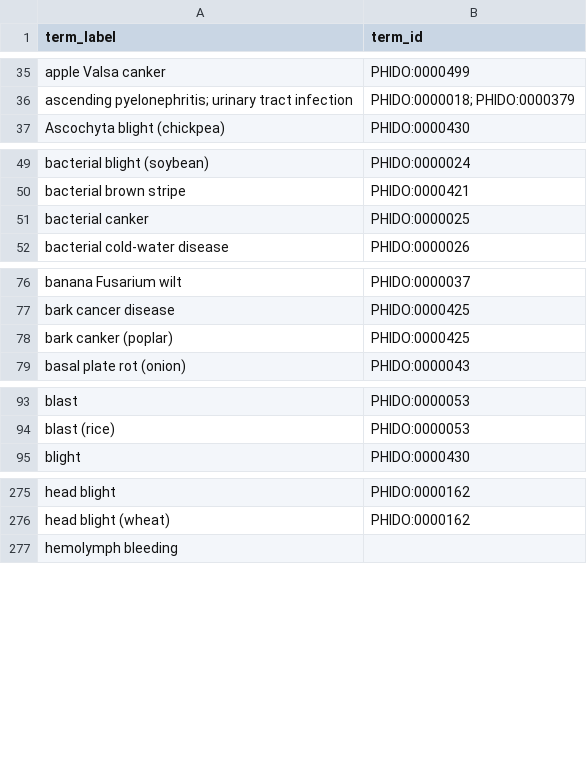
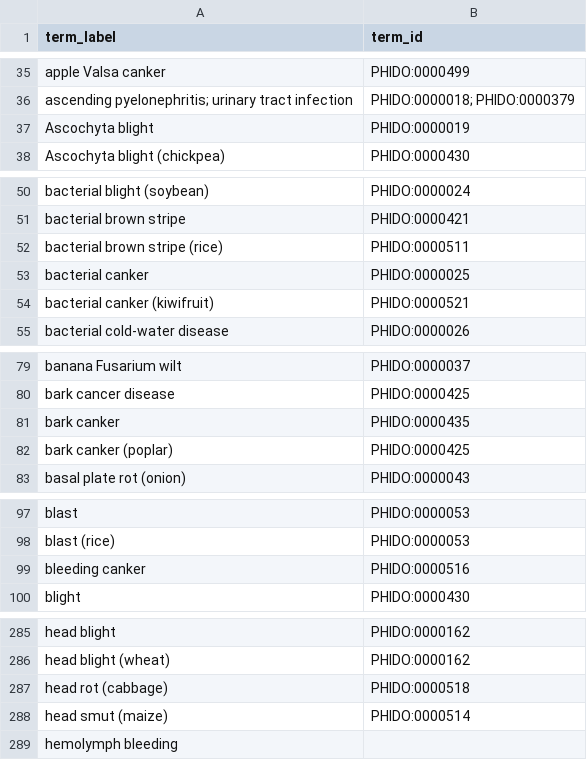
Before and after one commit to PHI-base/phibase-pipeline, a CSV file: src/phibase_pipeline/data/disease_mapping.csv, drawn as a sheet; only a part is shown, gaps mark what is left out; the diff covers the shown part only.

```diff
--- a/src/phibase_pipeline/data/disease_mapping.csv
+++ b/src/phibase_pipeline/data/disease_mapping.csv
@@ -36,2 +36,3 @@ apple Valsa canker,PHIDO:0000499
 ascending pyelonephritis; urinary tract infection,PHIDO:0000018; PHIDO:0000379
+Ascochyta blight,PHIDO:0000019
 Ascochyta blight (chickpea),PHIDO:0000430
@@ -50,3 +51,5 @@ bacterial blight (soybean),PHIDO:0000024
 bacterial brown stripe,PHIDO:0000421
+bacterial brown stripe (rice),PHIDO:0000511
 bacterial canker,PHIDO:0000025
+bacterial canker (kiwifruit),PHIDO:0000521
 bacterial cold-water disease,PHIDO:0000026
@@ -77,2 +80,3 @@ banana Fusarium wilt,PHIDO:0000037
 bark cancer disease,PHIDO:0000425
+bark canker,PHIDO:0000435
 bark canker (poplar),PHIDO:0000425
@@ -94,2 +98,3 @@ blast,PHIDO:0000053
 blast (rice),PHIDO:0000053
+bleeding canker,PHIDO:0000516
 blight,PHIDO:0000430
@@ -276,2 +286,4 @@ head blight,PHIDO:0000162
 head blight (wheat),PHIDO:0000162
+head rot (cabbage),PHIDO:0000518
+head smut (maize),PHIDO:0000514
 hemolymph bleeding,
```
Also changed, not shown: 14 added rows elsewhere in this file.
